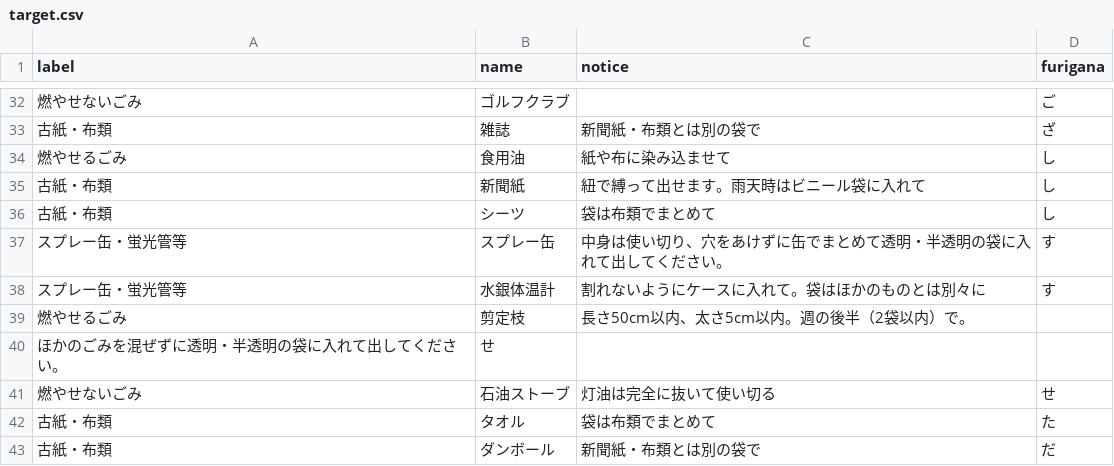
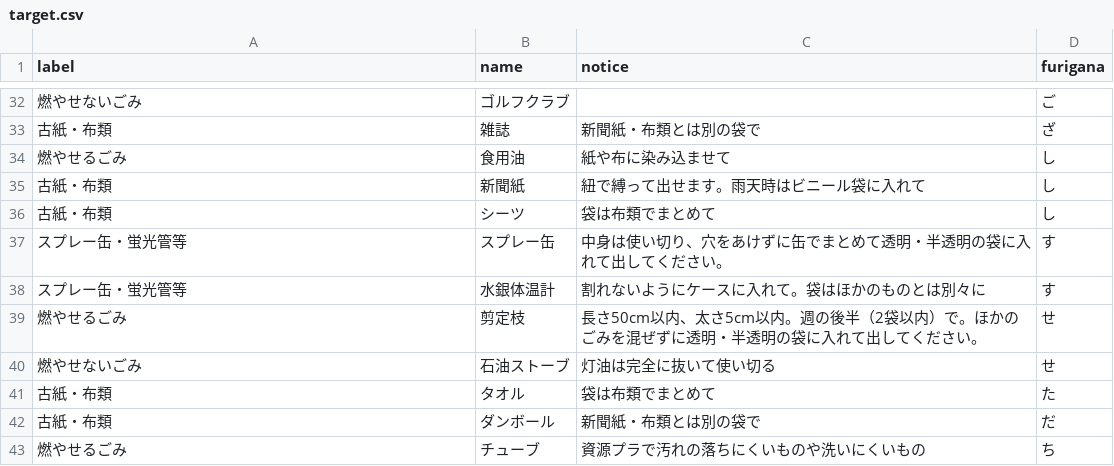
Before and after one commit to kyounow/5374-usuki, a CSV file: data/target.csv, drawn as a sheet; only a part is shown, gaps mark what is left out; the shorter side is filled out with more unchanged rows.

Commit message:
修正

```diff
--- a/data/target.csv
+++ b/data/target.csv
@@ -38,4 +38,3 @@
 スプレー缶・蛍光管等,水銀体温計,割れないようにケースに入れて。袋はほかのものとは別々に,す
-燃やせるごみ,剪定枝,長さ50cm以内、太さ5cm以内。週の後半（2袋以内）で。
-ほかのごみを混ぜずに透明・半透明の袋に入れて出してください。,せ
+燃やせるごみ,剪定枝,長さ50cm以内、太さ5cm以内。週の後半（2袋以内）で。ほかのごみを混ぜずに透明・半透明の袋に入れて出してください。,せ
 燃やせないごみ,石油ストーブ,灯油は完全に抜いて使い切る,せ
```
